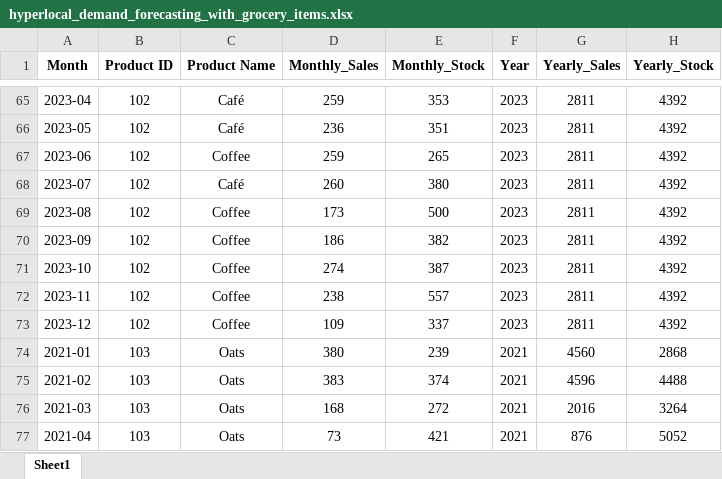
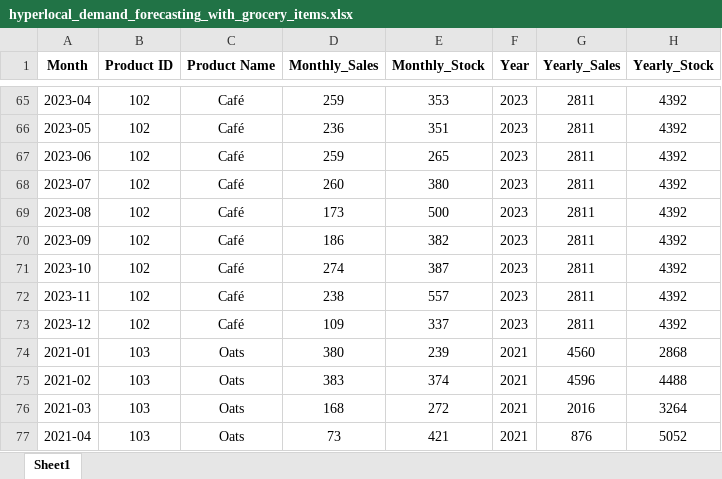
Before and after one commit to ElHakikAmina/Prevision-de-la-demande-des-produits, an Excel workbook: pages/hyperlocal_demand_forecasting_with_grocery_items.xlsx, sheet Sheet1, drawn as a sheet; only a part is shown, gaps mark what is left out; values as stored, in another font and other column widths than the file's, no borders; the diff names each change by its address in the sheet, - before the commit and + after, or states it on an @@ line.

Commit message:
ajout du café

```diff
--- a/pages/hyperlocal_demand_forecasting_with_grocery_items.xlsx (sheet Sheet1)
+++ b/pages/hyperlocal_demand_forecasting_with_grocery_items.xlsx (sheet Sheet1)
-C67 (Product Name): Coffee
+C67 (Product Name): Café
-C69:C73 (Product Name): Coffee
+C69:C73 (Product Name): Café
```
